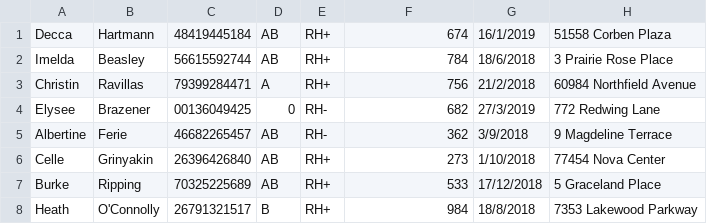
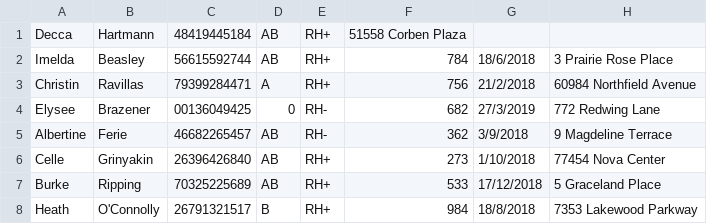
Before and after one commit to Korag/BloodDonationPlatform, a CSV file: BloodDonationPlatform/wwwroot/Upload/MOCK_DATA.csv, drawn as a sheet; only a part is shown.

```diff
--- a/BloodDonationPlatform/wwwroot/Upload/MOCK_DATA.csv
+++ b/BloodDonationPlatform/wwwroot/Upload/MOCK_DATA.csv
@@ -1,2 +1,2 @@
-Decca,Hartmann,48419445184,AB,RH+,674,16/1/2019,51558 Corben Plaza
+Decca,Hartmann,48419445184,AB,RH+,51558 Corben Plaza
 Imelda,Beasley,56615592744,AB,RH+,784,18/6/2018,3 Prairie Rose Place
```
Also changed, not shown: 3 other files.
